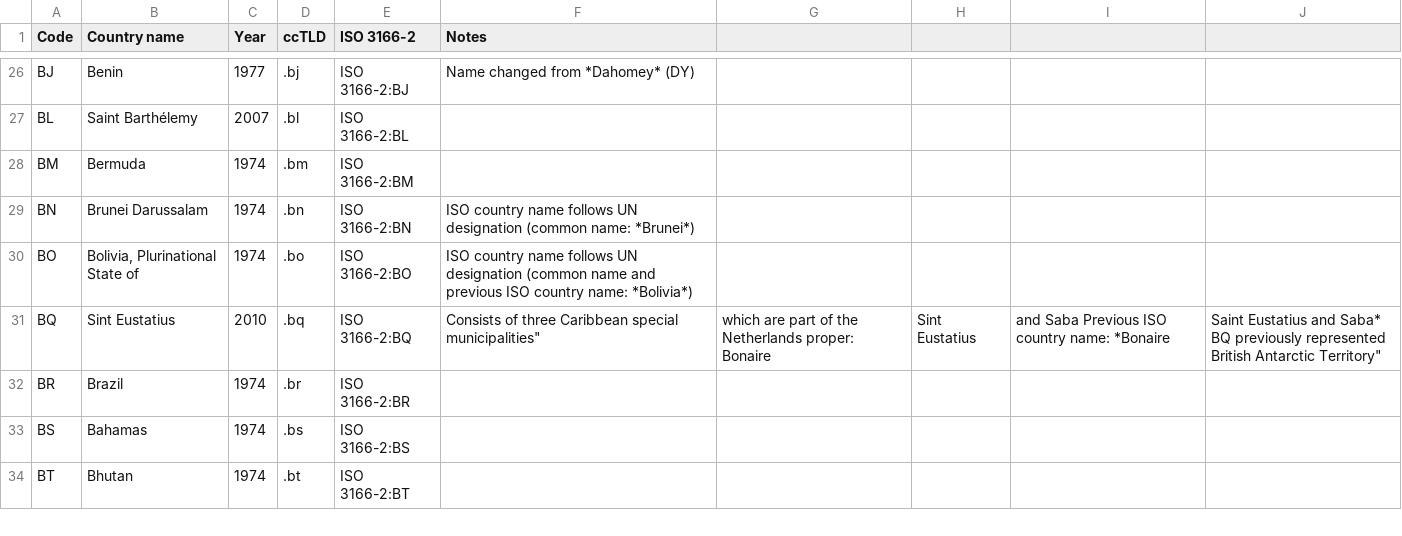
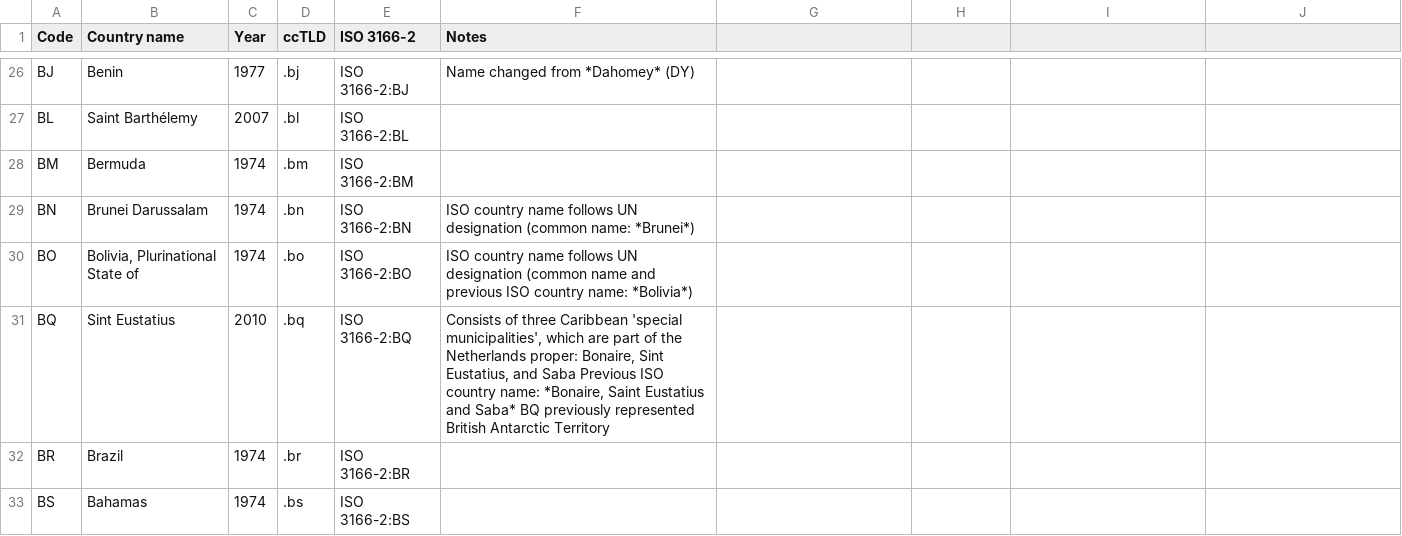
Before and after one commit to joielechong/iso-country-flags-svg-collection, a CSV file: iso-3166-1.csv, drawn as a sheet; only a part is shown, gaps mark what is left out; the shorter side is filled out with more unchanged rows.

Commit message:
fixed BQ stray quotes in iso CSV

```diff
--- a/iso-3166-1.csv
+++ b/iso-3166-1.csv
@@ -30,3 +30,3 @@ BN,Brunei Darussalam,1974,.bn,ISO 3166-2:BN,ISO country name follows UN designat
 BO,"Bolivia, Plurinational State of",1974,.bo,ISO 3166-2:BO,ISO country name follows UN designation (common name and previous ISO country name: *Bolivia*)
-BQ,Sint Eustatius,2010,.bq,ISO 3166-2:BQ,"Consists of three Caribbean "special municipalities", which are part of the Netherlands proper: Bonaire, Sint Eustatius, and Saba Previous ISO country name: *Bonaire, Saint Eustatius and Saba* BQ previously represented British Antarctic Territory"
+BQ,Sint Eustatius,2010,.bq,ISO 3166-2:BQ,"Consists of three Caribbean 'special municipalities', which are part of the Netherlands proper: Bonaire, Sint Eustatius, and Saba Previous ISO country name: *Bonaire, Saint Eustatius and Saba* BQ previously represented British Antarctic Territory"
 BR,Brazil,1974,.br,ISO 3166-2:BR,
```
